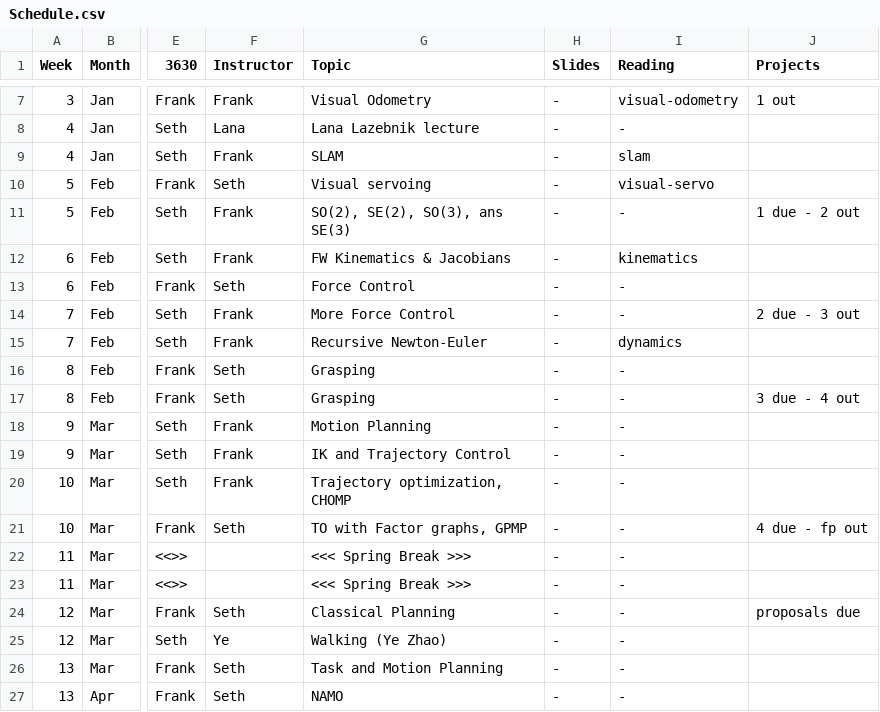
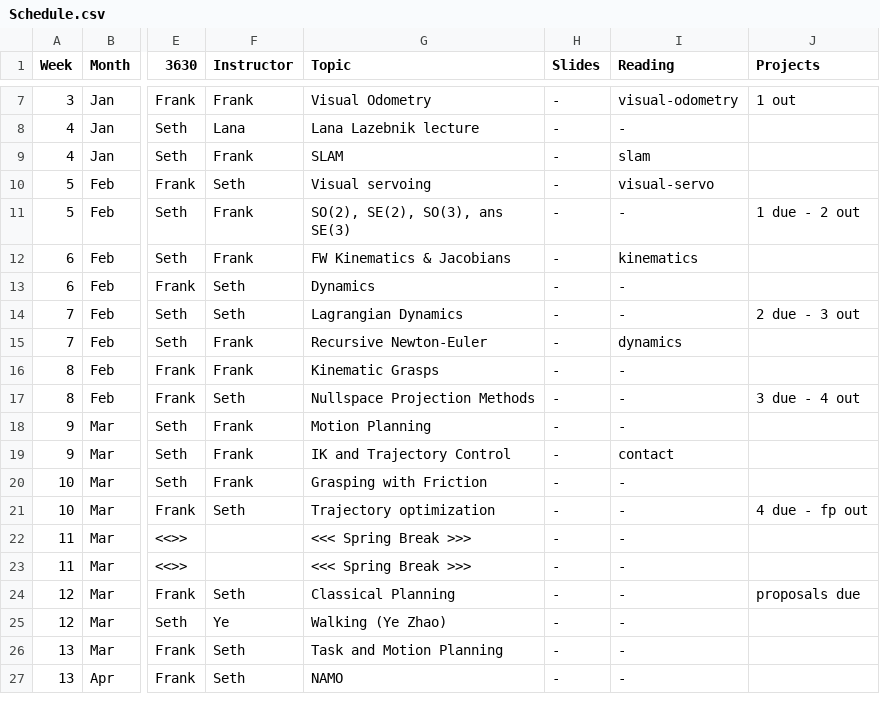
Before and after one commit to dellaert/20S-8803MM, a CSV file: _data/Schedule.csv, drawn as a sheet; only a part is shown, gaps mark what is left out; the diff names each change by its address in the sheet, - before the commit and + after, or states it on an @@ line.

Commit message:
Contact notes

```diff
--- a/_data/Schedule.csv
+++ b/_data/Schedule.csv
-G13 (Topic): Force Control
+G13 (Topic): Dynamics
-F14 (Instructor): Frank
+F14 (Instructor): Seth
-G14 (Topic): More Force Control
+G14 (Topic): Lagrangian Dynamics
-F16 (Instructor): Seth
+F16 (Instructor): Frank
-G16 (Topic): Grasping
+G16 (Topic): Kinematic Grasps
-G17 (Topic): Grasping
+G17 (Topic): Nullspace Projection Methods
-I19 (Reading): -
+I19 (Reading): contact
-G20 (Topic): Trajectory optimization, CHOMP
+G20 (Topic): Grasping with Friction
-G21 (Topic): TO with Factor graphs, GPMP
+G21 (Topic): Trajectory optimization
```
Also changed, not shown: 2 other files.
